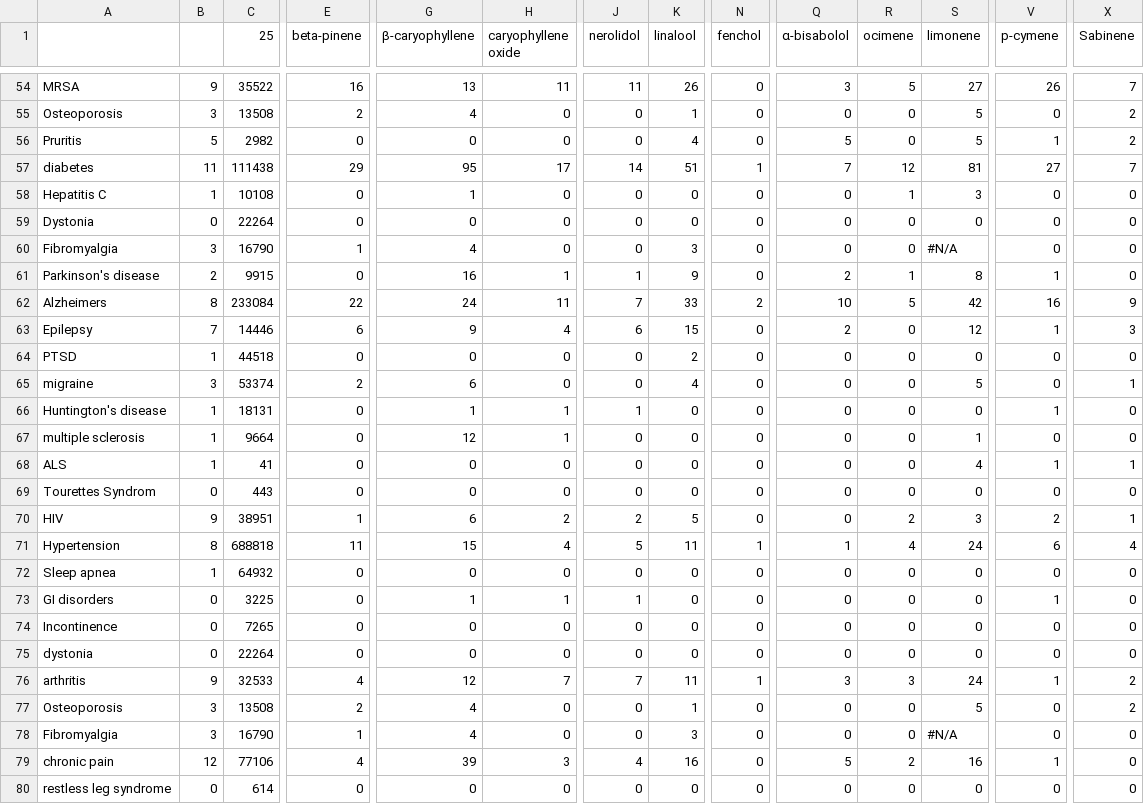
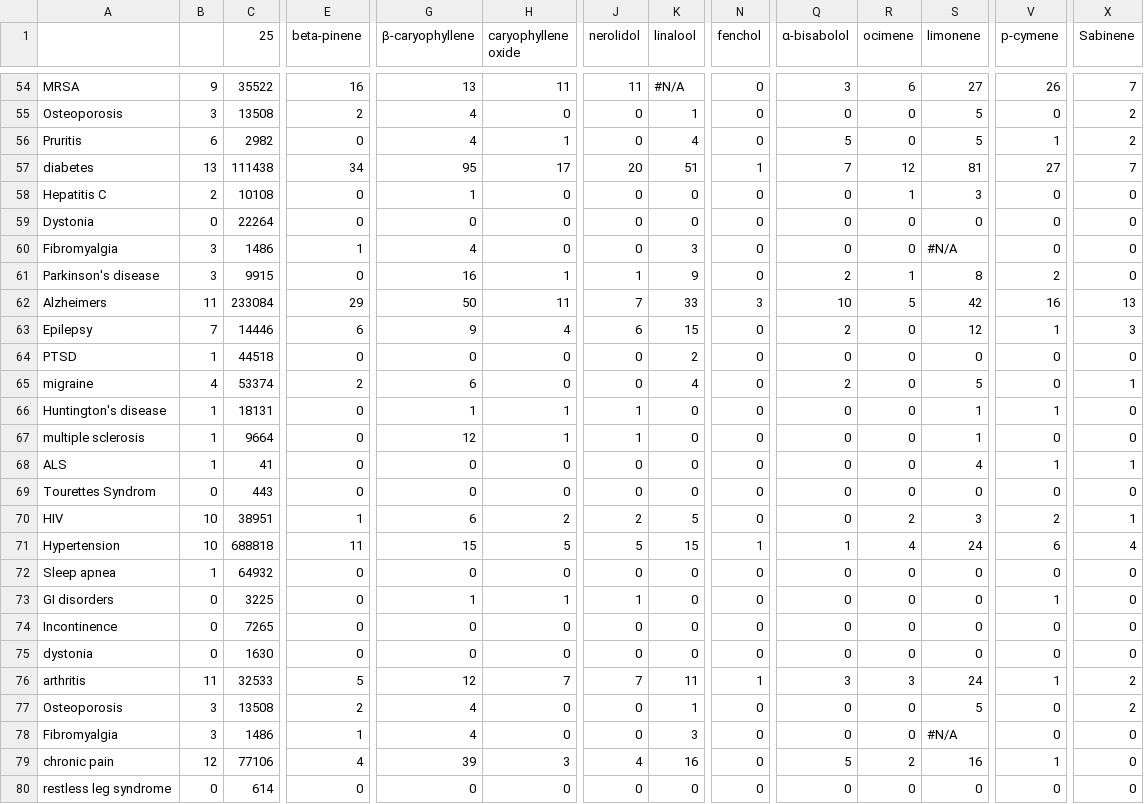
Before and after one commit to Terpedia/terpmed, a CSV file: data/results.csv, drawn as a sheet; only a part is shown, gaps mark what is left out; the diff covers the shown part only; the diff names each change by its address in the sheet, - before the commit and + after, or states it on an @@ line.

```diff
--- a/data/results.csv
+++ b/data/results.csv
-K54 (linalool): 26
+K54 (linalool): #N/A
-R54 (ocimene): 5
+R54 (ocimene): 6
-B56: 5
+B56: 6
-G56 (β-caryophyllene): 0
+G56 (β-caryophyllene): 4
-H56 (caryophyllene oxide): 0
+H56 (caryophyllene oxide): 1
-B57: 11
+B57: 13
-E57 (beta-pinene): 29
+E57 (beta-pinene): 34
-J57 (nerolidol): 14
+J57 (nerolidol): 20
-B58: 1
+B58: 2
-C60 (25): 16790
+C60 (25): 1486
-B61: 2
+B61: 3
-V61 (p-cymene): 1
+V61 (p-cymene): 2
-B62: 8
+B62: 11
-E62 (beta-pinene): 22
+E62 (beta-pinene): 29
-G62 (β-caryophyllene): 24
+G62 (β-caryophyllene): 50
-N62 (fenchol): 2
+N62 (fenchol): 3
-X62 (Sabinene): 9
+X62 (Sabinene): 13
-B65: 3
+B65: 4
-Q65 (α-bisabolol): 0
+Q65 (α-bisabolol): 2
-S66 (limonene): 0
+S66 (limonene): 1
-J67 (nerolidol): 0
+J67 (nerolidol): 1
-B70: 9
+B70: 10
-B71: 8
+B71: 10
-H71 (caryophyllene oxide): 4
+H71 (caryophyllene oxide): 5
-K71 (linalool): 11
+K71 (linalool): 15
-C75 (25): 22264
+C75 (25): 1630
-B76: 9
+B76: 11
-E76 (beta-pinene): 4
+E76 (beta-pinene): 5
-C78 (25): 16790
+C78 (25): 1486
```
Also changed, not shown: 1 added row, 1 removed row and 69 edited cells elsewhere in this file, public/results.csv, 2 other files.
